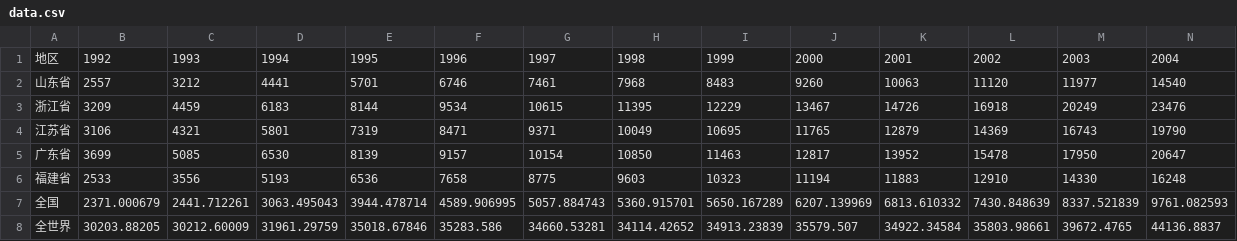
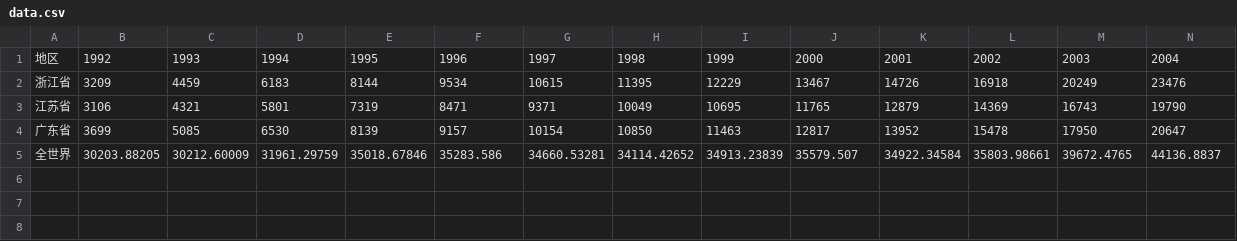
Before and after one commit to vrocc/vrocc.github.io, a CSV file: data.csv, drawn as a sheet; only a part is shown; rows hold the shown columns only; the diff names each change by its address in the sheet, - before the commit and + after, or states it on an @@ line.

```diff
--- a/data.csv
+++ b/data.csv
-row 2: 山东省 | 2557 | 3212 | 4441 | 5701 | 6746 | 7461 | 7968 | 8483 | 9260 | 10063 | 11120 | 11977 | 14540
-row 6: 福建省 | 2533 | 3556 | 5193 | 6536 | 7658 | 8775 | 9603 | 10323 | 11194 | 11883 | 12910 | 14330 | 16248
-row 7: 全国 | 2371.000679 | 2441.712261 | 3063.495043 | 3944.478714 | 4589.906995 | 5057.884743 | 5360.915701 | 5650.167289 | 6207.139969 | 6813.610332 | 7430.848639 | 8337.521839 | 9761.082593
```
Also changed, not shown: 2 other files.
